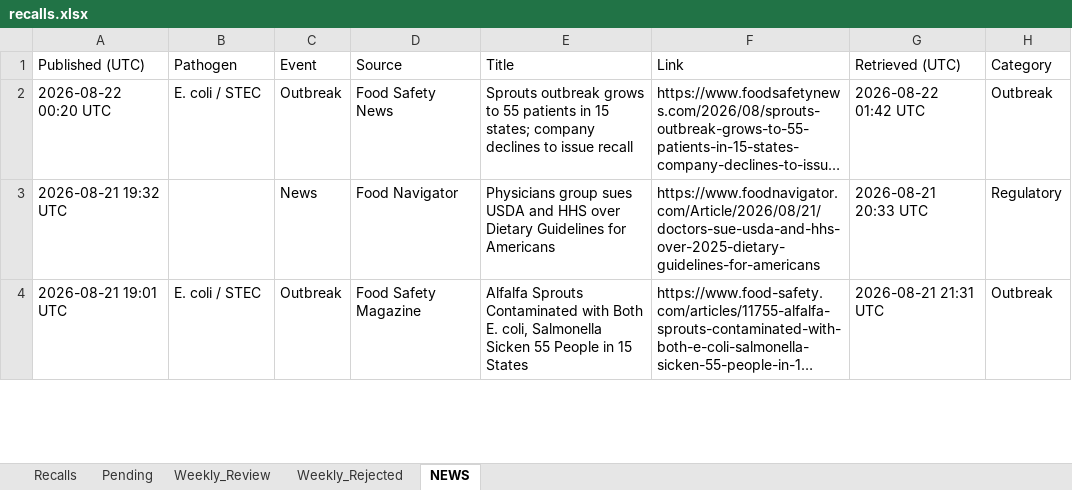
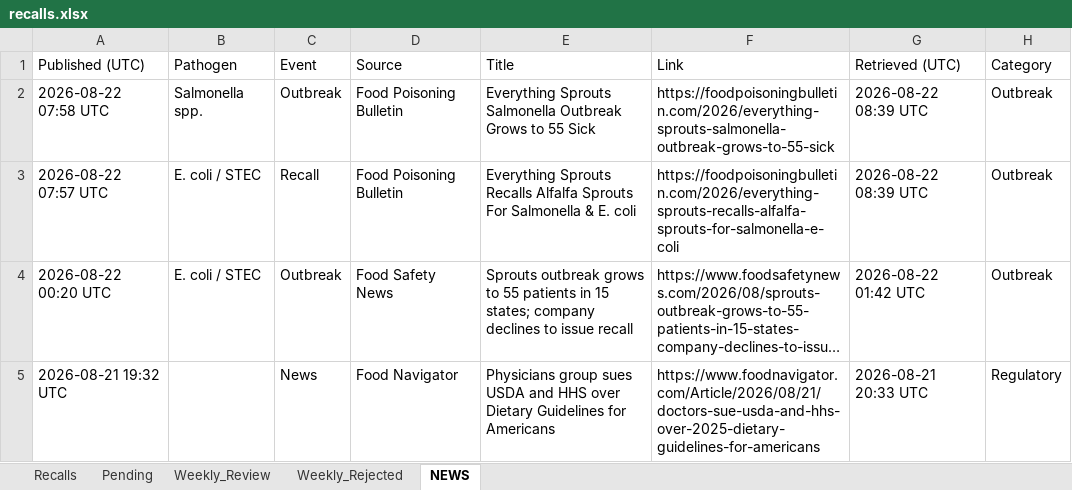
Before and after one commit to Visitune/FOOD-SAFETY-HORIZON-SCAN, an Excel workbook: docs/data/recalls.xlsx, sheet NEWS, drawn as a sheet; only a part is shown; the shorter side is filled out with more unchanged rows; long unchanged cells end in …; values as stored, in another font and other column widths than the file's, no borders; the diff names each change by its address in the sheet, - before the commit and + after, or states it on an @@ line.

```diff
--- a/docs/data/recalls.xlsx (sheet NEWS)
+++ b/docs/data/recalls.xlsx (sheet NEWS)
+row 2: 2026-08-22 07:58 UTC | Salmonella spp. | Outbreak | Food Poisoning Bulletin | Everything Sprouts Salmonella Outbreak Grows to 55 Sick | https://foodpoisoningbulletin.com/2026/everything-sprouts-salmonella-outbreak-grows-to-55-sick | 2026-08-22 08:39 UTC | Outbreak
+row 3: 2026-08-22 07:57 UTC | E. coli / STEC | Recall | Food Poisoning Bulletin | Everything Sprouts Recalls Alfalfa Sprouts For Salmonella & E. coli | https://foodpoisoningbulletin.com/2026/everything-sprouts-recalls-alfalfa-sprouts-for-salmonella-e-coli | 2026-08-22 08:39 UTC | Outbreak
```
Also changed, not shown: 1 other file.
